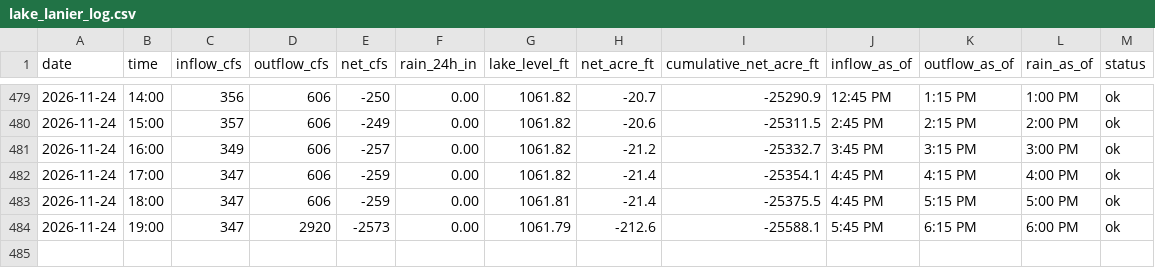
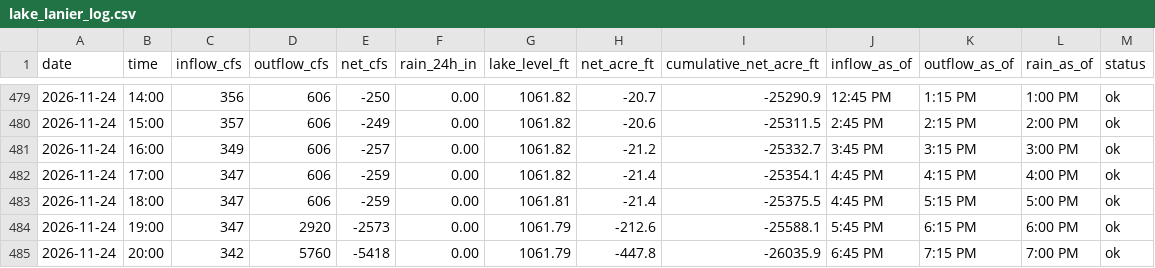
Before and after one commit to rjcanfield139-thwg/lake-lanier-logger, a CSV file: data/lake_lanier_log.csv, drawn as a sheet; only a part is shown, gaps mark what is left out.

```diff
--- a/data/lake_lanier_log.csv
+++ b/data/lake_lanier_log.csv
@@ -484 +484,2 @@ date,time,inflow_cfs,outflow_cfs,net_cfs,rain_24h_in,lake_level_ft,net_acre_ft,c
 2026-11-24,19:00,347,2920,-2573,0.00,1061.79,-212.6,-25588.1,5:45 PM,6:15 PM,6:00 PM,ok
+2026-11-24,20:00,342,5760,-5418,0.00,1061.79,-447.8,-26035.9,6:45 PM,7:15 PM,7:00 PM,ok
```
Also changed, not shown: data/lake_lanier_daily.csv.
